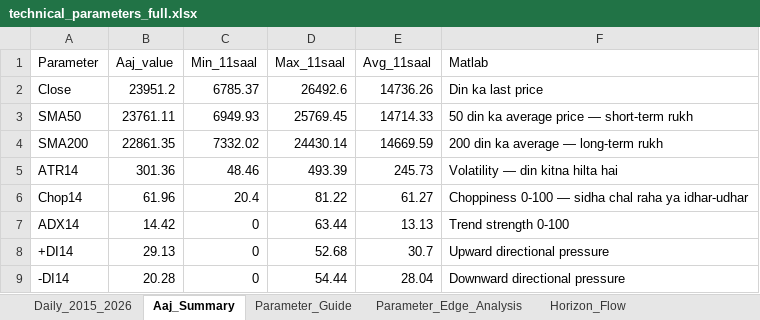
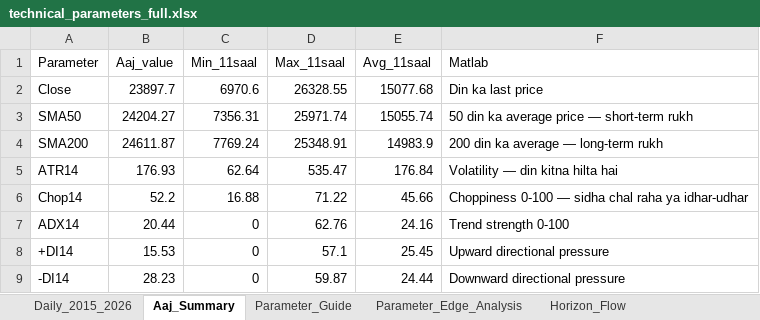
Before and after one commit to Sunil-ghodela/marketmantri_dashboard, an Excel workbook: state/technical_parameters_full.xlsx, sheet Aaj_Summary, drawn as a sheet; only a part is shown; values as stored, in another font and other column widths than the file's, no borders; the diff covers the shown part only; the diff names each change by its address in the sheet, - before the commit and + after, or states it on an @@ line.

```diff
--- a/state/technical_parameters_full.xlsx (sheet Aaj_Summary)
+++ b/state/technical_parameters_full.xlsx (sheet Aaj_Summary)
-B2 (Aaj_value): 23951.2
+B2 (Aaj_value): 23897.7
-C2 (Min_11saal): 6785.37
+C2 (Min_11saal): 6970.6
-D2 (Max_11saal): 26492.6
+D2 (Max_11saal): 26328.55
-E2 (Avg_11saal): 14736.26
+E2 (Avg_11saal): 15077.68
-B3 (Aaj_value): 23761.11
+B3 (Aaj_value): 24204.27
-C3 (Min_11saal): 6949.93
+C3 (Min_11saal): 7356.31
-D3 (Max_11saal): 25769.45
+D3 (Max_11saal): 25971.74
-E3 (Avg_11saal): 14714.33
+E3 (Avg_11saal): 15055.74
-B4 (Aaj_value): 22861.35
+B4 (Aaj_value): 24611.87
-C4 (Min_11saal): 7332.02
+C4 (Min_11saal): 7769.24
-D4 (Max_11saal): 24430.14
+D4 (Max_11saal): 25348.91
-E4 (Avg_11saal): 14669.59
+E4 (Avg_11saal): 14983.9
-B5 (Aaj_value): 301.36
+B5 (Aaj_value): 176.93
-C5 (Min_11saal): 48.46
+C5 (Min_11saal): 62.64
-D5 (Max_11saal): 493.39
+D5 (Max_11saal): 535.47
-E5 (Avg_11saal): 245.73
+E5 (Avg_11saal): 176.84
-B6 (Aaj_value): 61.96
+B6 (Aaj_value): 52.2
-C6 (Min_11saal): 20.4
+C6 (Min_11saal): 16.88
-D6 (Max_11saal): 81.22
+D6 (Max_11saal): 71.22
-E6 (Avg_11saal): 61.27
+E6 (Avg_11saal): 45.66
-B7 (Aaj_value): 14.42
+B7 (Aaj_value): 20.44
-D7 (Max_11saal): 63.44
+D7 (Max_11saal): 62.76
-E7 (Avg_11saal): 13.13
+E7 (Avg_11saal): 24.16
-B8 (Aaj_value): 29.13
+B8 (Aaj_value): 15.53
-D8 (Max_11saal): 52.68
+D8 (Max_11saal): 57.1
-E8 (Avg_11saal): 30.7
+E8 (Avg_11saal): 25.45
-B9 (Aaj_value): 20.28
+B9 (Aaj_value): 28.23
-D9 (Max_11saal): 54.44
+D9 (Max_11saal): 59.87
-E9 (Avg_11saal): 28.04
+E9 (Avg_11saal): 24.44
```
Also changed, not shown: 35 edited cells elsewhere in this sheet, sheet Daily_2015_2026, sheet Horizon_Flow, sheet Parameter_Edge_Analysis, sheet Scenario_Combos, sheet Stage_Map, sheet Trade_Cadence, 2 more sheets, 1 other file.
